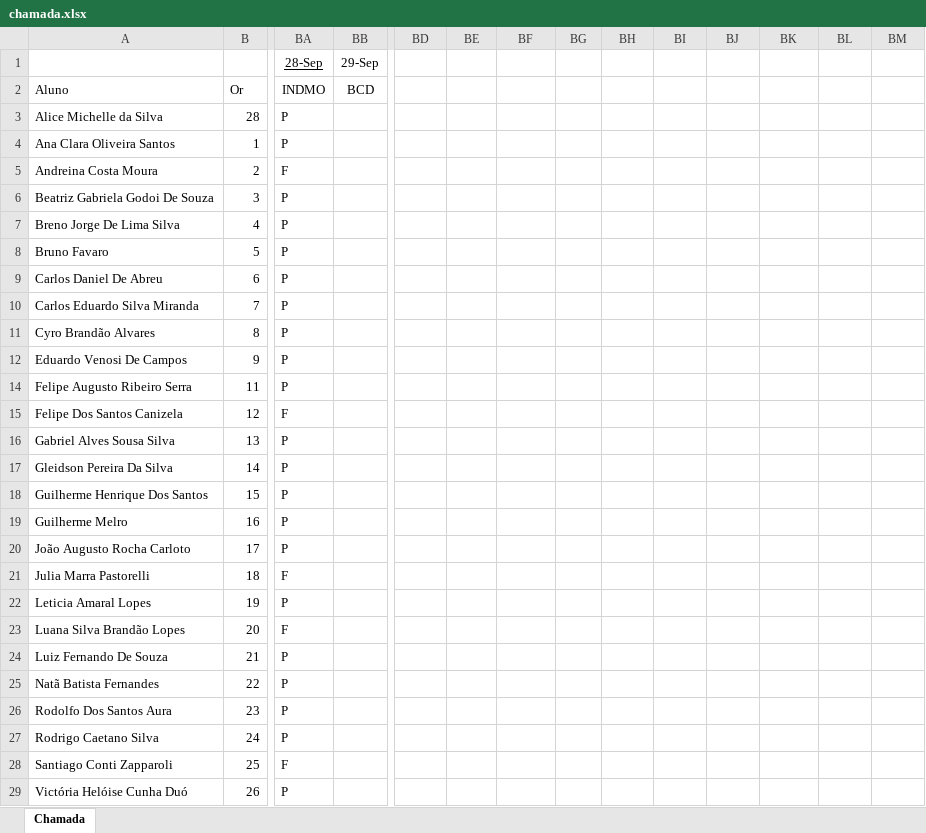
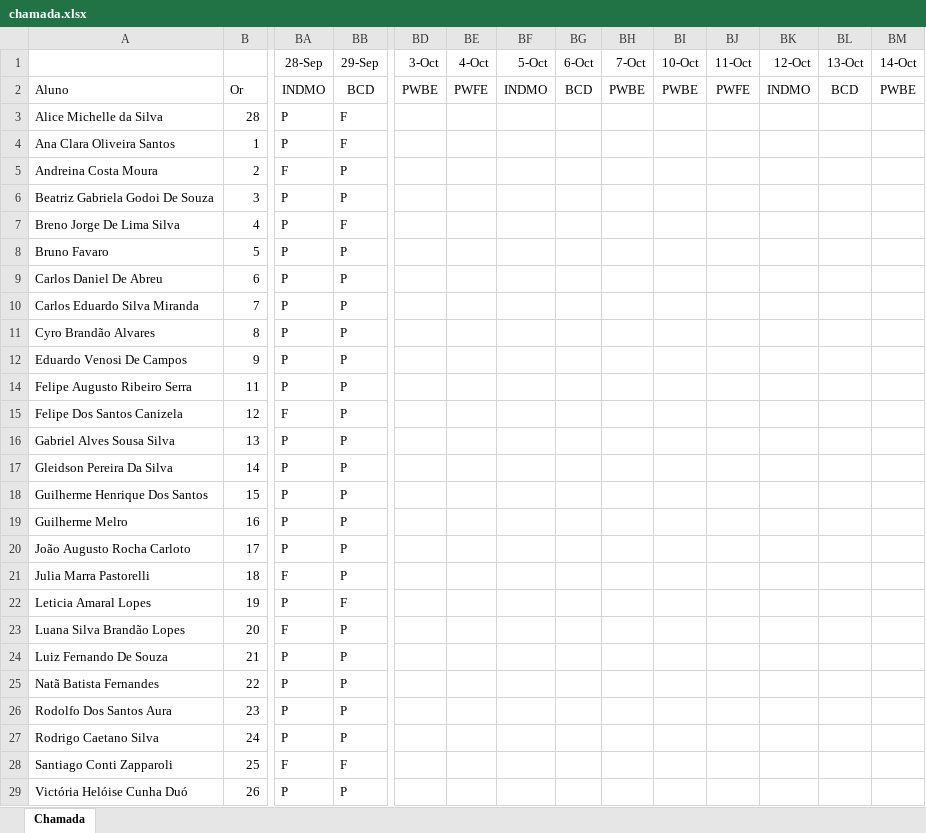
Before and after one commit to wellifabio/senai2022, an Excel workbook: 2des/chamada.xlsx, sheet Chamada, drawn as a sheet; only a part is shown, gaps mark what is left out; values as stored, in another font and other column widths than the file's, no borders; conditional formats not drawn; the diff covers the shown part only; the diff names each change by its address in the sheet, - before the commit and + after, or states it on an @@ line.

```diff
--- a/2des/chamada.xlsx (sheet Chamada)
+++ b/2des/chamada.xlsx (sheet Chamada)
-BA1 underline: on
+BA1 underline: off
-BD1: (empty)
+BD1: 3-Oct
-BE1: (empty)
+BE1: 4-Oct
-BF1: (empty)
+BF1: 5-Oct
-BG1: (empty)
+BG1: 6-Oct
-BH1: (empty)
+BH1: 7-Oct
-BI1: (empty)
+BI1: 10-Oct
-BJ1: (empty)
+BJ1: 11-Oct
-BK1: (empty)
+BK1: 12-Oct
-BL1: (empty)
+BL1: 13-Oct
-BM1: (empty)
+BM1: 14-Oct
-BD2 (3-Oct): (empty)
+BD2 (3-Oct): PWBE
-BE2 (4-Oct): (empty)
+BE2 (4-Oct): PWFE
-BF2 (5-Oct): (empty)
+BF2 (5-Oct): INDMO
-BG2 (6-Oct): (empty)
+BG2 (6-Oct): BCD
-BH2 (7-Oct): (empty)
+BH2 (7-Oct): PWBE
-BI2 (10-Oct): (empty)
+BI2 (10-Oct): PWBE
-BJ2 (11-Oct): (empty)
+BJ2 (11-Oct): PWFE
-BK2 (12-Oct): (empty)
+BK2 (12-Oct): INDMO
-BL2 (13-Oct): (empty)
+BL2 (13-Oct): BCD
-BM2 (14-Oct): (empty)
+BM2 (14-Oct): PWBE
-BB3:BB4 (29-Sep): (empty)
+BB3:BB4 (29-Sep): F
-BB5:BB6 (29-Sep): (empty)
+BB5:BB6 (29-Sep): P
-BB7 (29-Sep): (empty)
+BB7 (29-Sep): F
-BB8:BB12 (29-Sep): (empty)
+BB8:BB12 (29-Sep): P
-BB14:BB21 (29-Sep): (empty)
+BB14:BB21 (29-Sep): P
-BB22 (29-Sep): (empty)
+BB22 (29-Sep): F
-BB23:BB27 (29-Sep): (empty)
+BB23:BB27 (29-Sep): P
-BB28 (29-Sep): (empty)
+BB28 (29-Sep): F
-BB29 (29-Sep): (empty)
+BB29 (29-Sep): P
```
Also changed, not shown: 1 edited cell elsewhere in this sheet, 4 other files.
